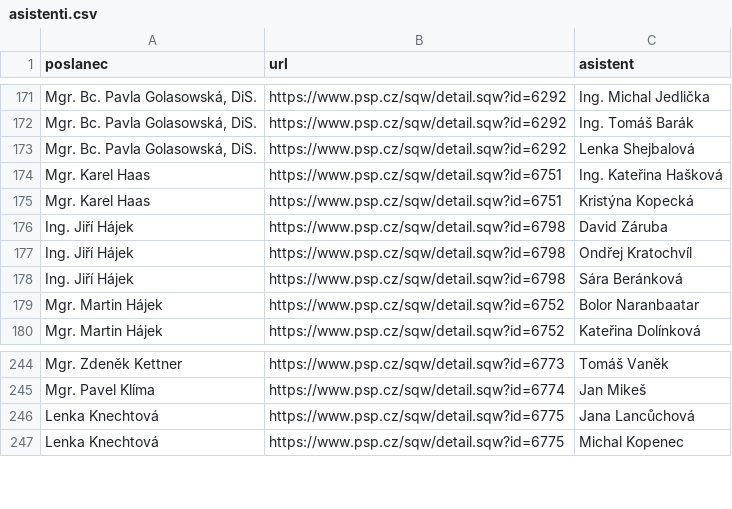
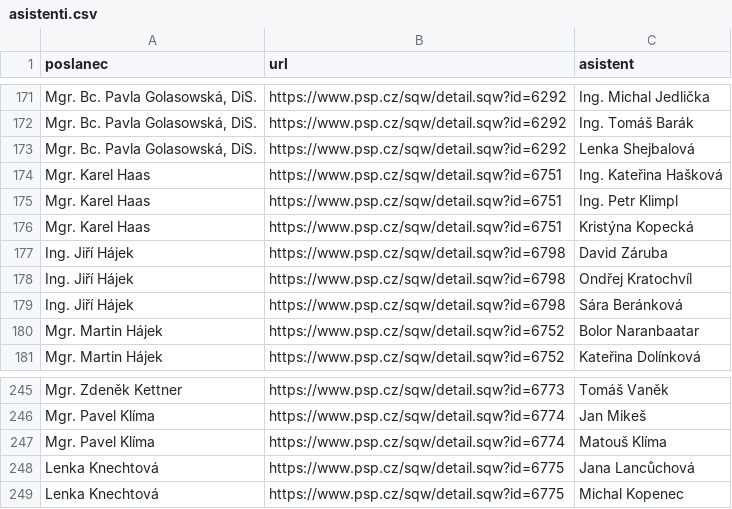
Before and after one commit to kokes/psp-asistenti, a CSV file: asistenti.csv, drawn as a sheet; only a part is shown, gaps mark what is left out; the diff names each change by its address in the sheet, - before the commit and + after, or states it on an @@ line.

```diff
--- a/asistenti.csv
+++ b/asistenti.csv
+row 175: Mgr. Karel Haas | https://www.psp.cz/sqw/detail.sqw?id=6751 | Ing. Petr Klimpl
+row 247: Mgr. Pavel Klíma | https://www.psp.cz/sqw/detail.sqw?id=6774 | Matouš Klíma
```
Also changed, not shown: 1 other file.
